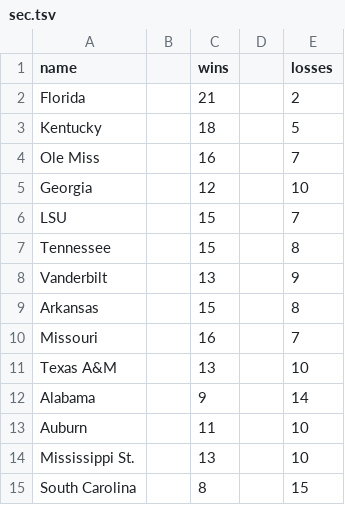
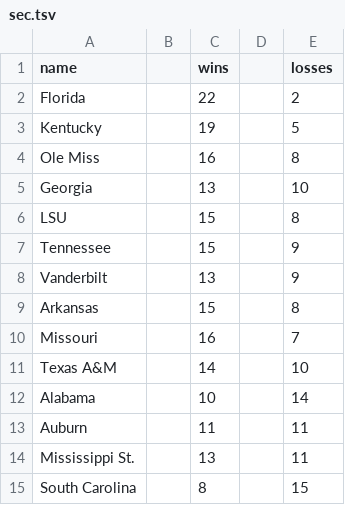
Before and after one commit to bceskavich/d3_demo, a TSV file: data/sec.tsv, drawn as a sheet.

```diff
--- a/data/sec.tsv
+++ b/data/sec.tsv
@@ -1,8 +1,8 @@
 name		wins		losses
-Florida		21		2
-Kentucky		18		5
-Ole Miss		16		7
-Georgia		12		10
-LSU		15		7
-Tennessee		15		8
+Florida		22		2
+Kentucky		19		5
+Ole Miss		16		8
+Georgia		13		10
+LSU		15		8
+Tennessee		15		9
 Vanderbilt		13		9
@@ -10,6 +10,6 @@ Arkansas		15		8
 Missouri		16		7
-Texas A&M		13		10
-Alabama		9		14
-Auburn		11		10
-Mississippi St.		13		10
+Texas A&M		14		10
+Alabama		10		14
+Auburn		11		11
+Mississippi St.		13		11
 South Carolina		8		15
```
Also changed, not shown: data/acc.tsv, data/b10.tsv, 5 other files.
